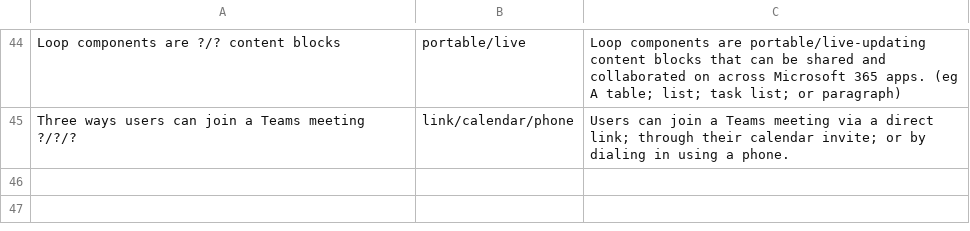
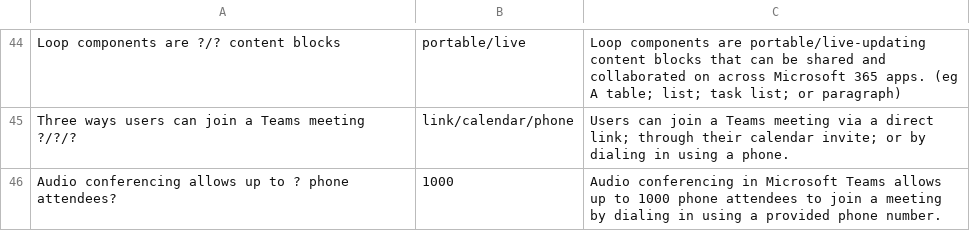
Before and after one commit to basinx/MemoryGame, a CSV file: questions.csv, drawn as a sheet; only a part is shown, gaps mark what is left out.

Commit message:
add to csv

```diff
--- a/questions.csv
+++ b/questions.csv
@@ -45 +45,2 @@ Loop components are ?/? content blocks, portable/live, Loop components are porta
 Three ways users can join a Teams meeting ?/?/?, link/calendar/phone, Users can join a Teams meeting via a direct link; through their calendar invite; or by dialing in using a phone.
+Audio conferencing allows up to ? phone attendees?, 1000, Audio conferencing in Microsoft Teams allows up to 1000 phone attendees to join a meeting by dialing in using a provided phone number.
```
